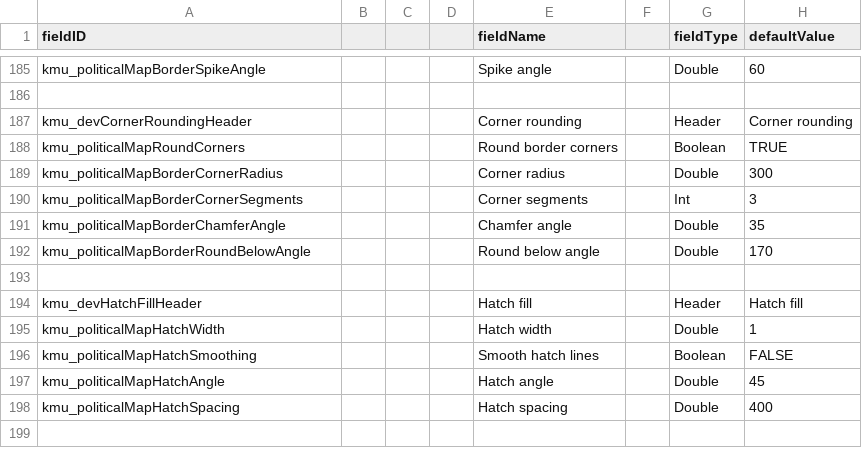
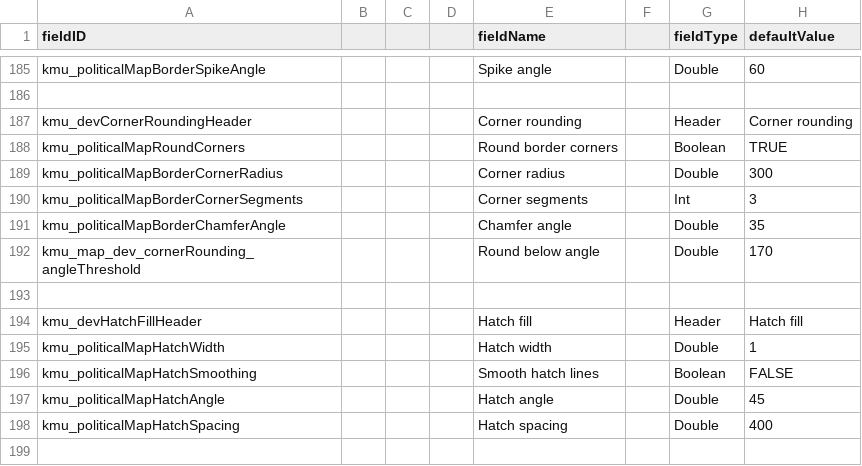
Before and after one commit to Klark-Morrigan/Starsector-Mod-KMU, a CSV file: data/config/LunaSettings.csv, drawn as a sheet; only a part is shown, gaps mark what is left out; the diff names each change by its address in the sheet, - before the commit and + after, or states it on an @@ line.

Commit message:
chore: update settings key

```diff
--- a/data/config/LunaSettings.csv
+++ b/data/config/LunaSettings.csv
-A192 (fieldID): kmu_politicalMapBorderRoundBelowAngle
+A192 (fieldID): kmu_map_dev_cornerRounding_angleThreshold
```
Also changed, not shown: 1 other file.
